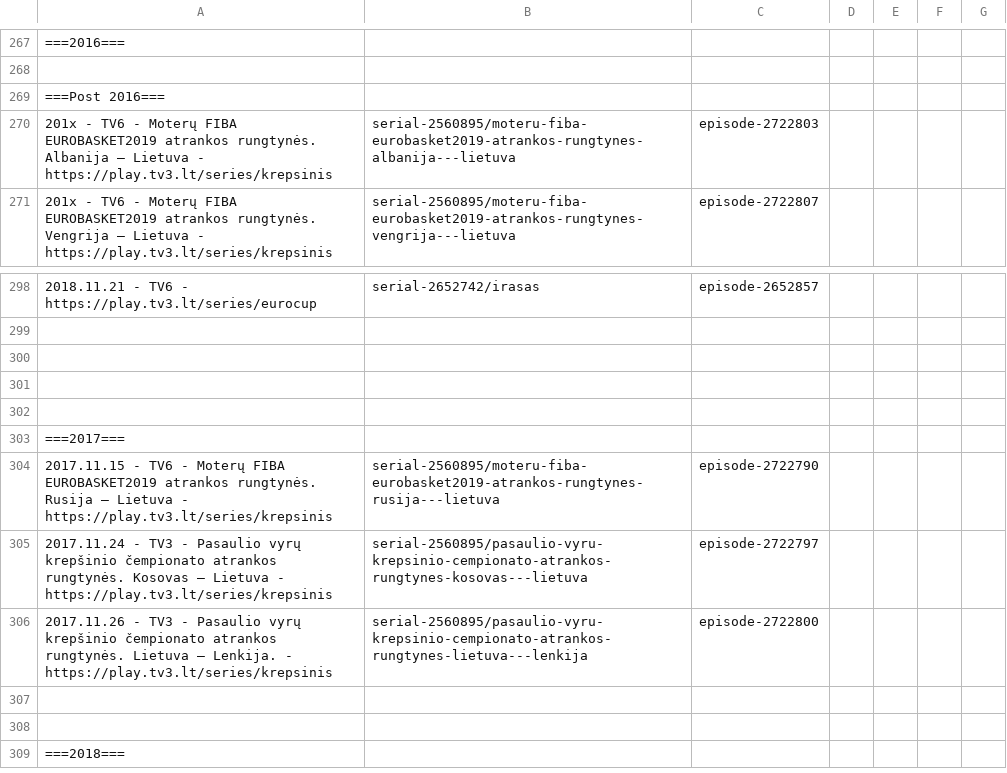
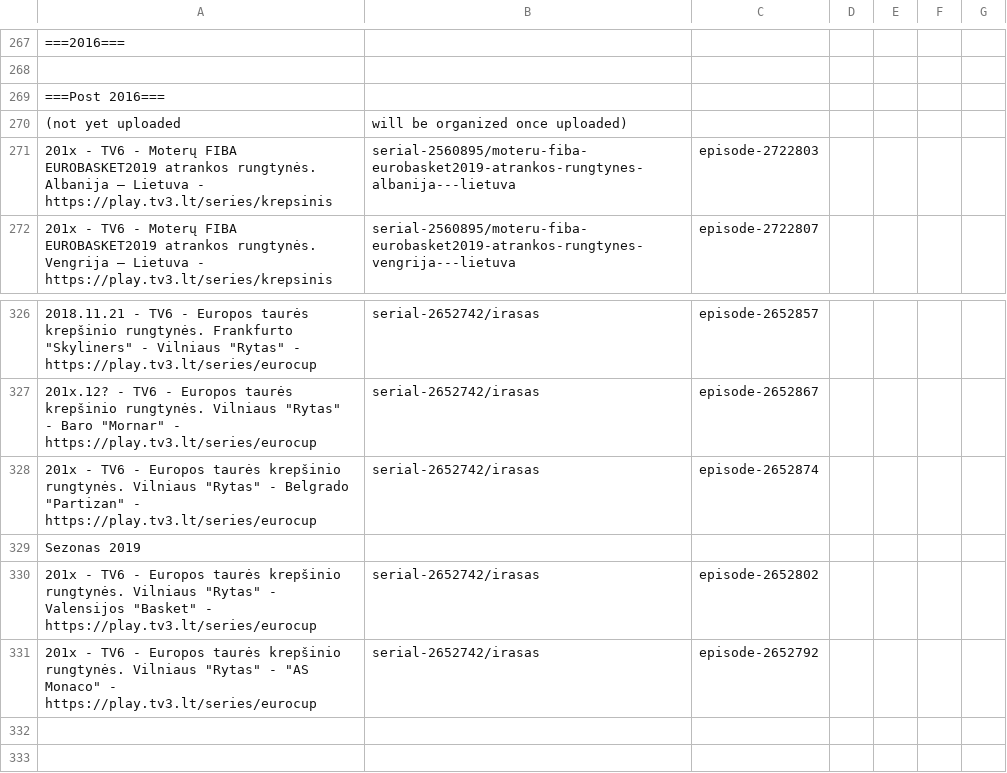
Before and after one commit to Zorklis/LT-TV, a CSV file: 3. Tele-3 - TV3/Recordings.csv, drawn as a sheet; only a part is shown, gaps mark what is left out; the shorter side is filled out with more unchanged rows; addresses are those after the commit; the diff covers the shown part only; the diff names each change by its address in the sheet, - before the commit and + after, or states it on an @@ line.

Commit message:
Update TV3 Recordings - Eurocup [Finished]
Added all the rest, sezonas 2020 seems to have 0

```diff
--- a/3. Tele-3 - TV3/Recordings.csv
+++ b/3. Tele-3 - TV3/Recordings.csv
+row 270: (not yet uploaded | will be organized once uploaded)
-A326: …TV6 - https://play.tv3.lt/series/eurocup
+A326: …TV6 - Europos taurės krepšinio rungtynės. Frankfurto "Skyliners" - Vilniaus "Rytas" - https://play.tv3.lt/series/eurocup
+row 327: 201x.12? - TV6 - Europos taurės krepšinio rungtynės. Vilniaus "Rytas" - Baro "Mornar" - https://play.tv3.lt/series/eurocup | serial-2652742/irasas | episode-2652867
+row 328: 201x - TV6 - Europos taurės krepšinio rungtynės. Vilniaus "Rytas" - Belgrado "Partizan" - https://play.tv3.lt/series/eurocup | serial-2652742/irasas | episode-2652874
+row 329: Sezonas 2019
+row 330: 201x - TV6 - Europos taurės krepšinio rungtynės. Vilniaus "Rytas" - Valensijos "Basket" - https://play.tv3.lt/series/eurocup | serial-2652742/irasas | episode-2652802
+row 331: 201x - TV6 - Europos taurės krepšinio rungtynės. Vilniaus "Rytas" - "AS Monaco" - https://play.tv3.lt/series/eurocup | serial-2652742/irasas | episode-2652792
```
Also changed, not shown: 28 added rows and 1 removed row elsewhere in this file.
